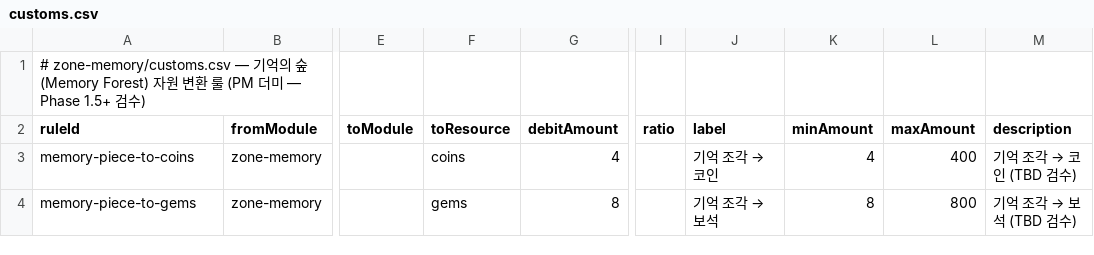
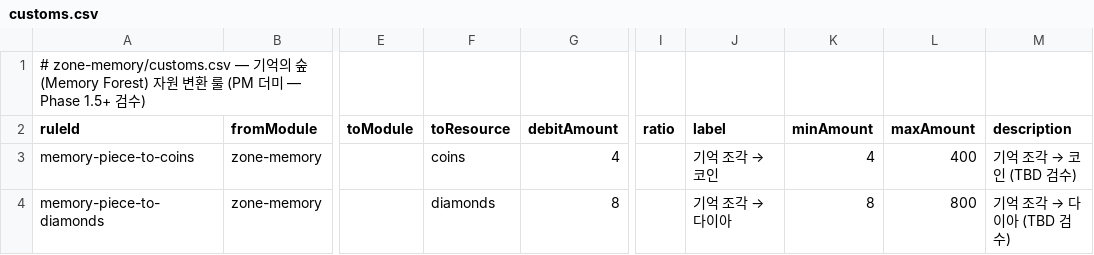
Before and after one commit to mejecrew-cmd/idongworld, a CSV file: packages/modules/zone-memory/customs.csv, drawn as a sheet; only a part is shown, gaps mark what is left out; the diff names each change by its address in the sheet, - before the commit and + after, or states it on an @@ line.

```diff
--- a/packages/modules/zone-memory/customs.csv
+++ b/packages/modules/zone-memory/customs.csv
-A4 (ruleId): memory-piece-to-gems
+A4 (ruleId): memory-piece-to-diamonds
-F4 (toResource): gems
+F4 (toResource): diamonds
@@ J4 (label): 기억 조각 → 보석 → 기억 조각 → 다이아 @@
@@ M4 (description): 기억 조각 → 보석 (TBD 검수) → 기억 조각 → 다이아 (TBD 검수) @@
```
Also changed, not shown: packages/modules/host/balance.csv, packages/modules/route-neighbor/customs.csv, 38 other files.
